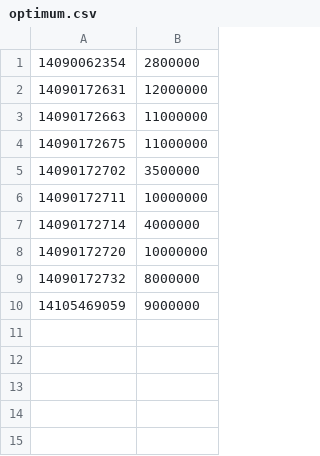
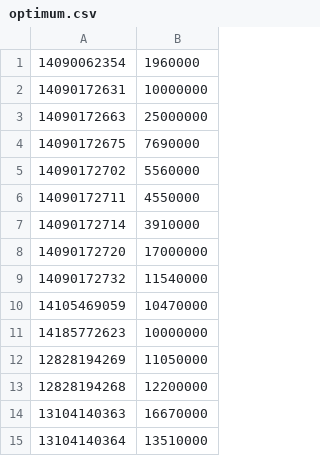
Before and after one commit to rromio/admitad, a CSV file: optimum.csv, drawn as a sheet.

```diff
--- a/optimum.csv
+++ b/optimum.csv
@@ -1,10 +1,15 @@
-14090062354,2800000
-14090172631,12000000
-14090172663,11000000
-14090172675,11000000
-14090172702,3500000
-14090172711,10000000
-14090172714,4000000
-14090172720,10000000
-14090172732,8000000
-14105469059,9000000
+14090062354,1960000
+14090172631,10000000
+14090172663,25000000
+14090172675,7690000
+14090172702,5560000
+14090172711,4550000
+14090172714,3910000
+14090172720,17000000
+14090172732,11540000
+14105469059,10470000
+14185772623,10000000
+12828194269,11050000
+12828194268,12200000
+13104140363,16670000
+13104140364,13510000
```
Also changed, not shown: 12 other files.
